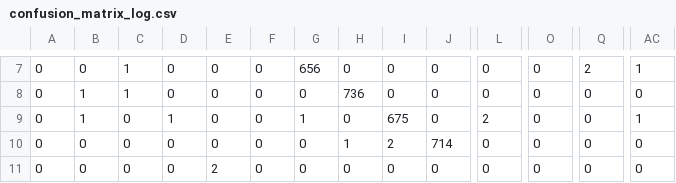
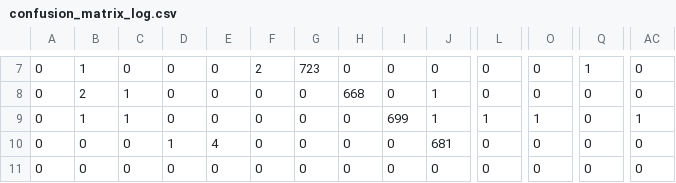
Before and after one commit to lamnguyenkhoa/MNIST-practice, a CSV file: confusion_matrix_log.csv, drawn as a sheet; only a part is shown, gaps mark what is left out; the diff covers the shown part only; the diff names each change by its address in the sheet, - before the commit and + after, or states it on an @@ line.

```diff
--- a/confusion_matrix_log.csv
+++ b/confusion_matrix_log.csv
-B7: 0
+B7: 1
-C7: 1
+C7: 0
-F7: 0
+F7: 2
-G7: 656
+G7: 723
-Q7: 2
+Q7: 1
-AC7: 1
+AC7: 0
-B8: 1
+B8: 2
-H8: 736
+H8: 668
-J8:J9: 0
+J8:J9: 1
-C9: 0
+C9: 1
-D9: 1
+D9: 0
-G9: 1
+G9: 0
-I9: 675
+I9: 699
-L9: 2
+L9: 1
-O9: 0
+O9: 1
-D10: 0
+D10: 1
-E10: 0
+E10: 4
-H10: 1
+H10: 0
-I10: 2
+I10: 0
-J10: 714
+J10: 681
-E11: 2
+E11: 0
```
Also changed, not shown: 152 edited cells elsewhere in this file, 4 other files.
